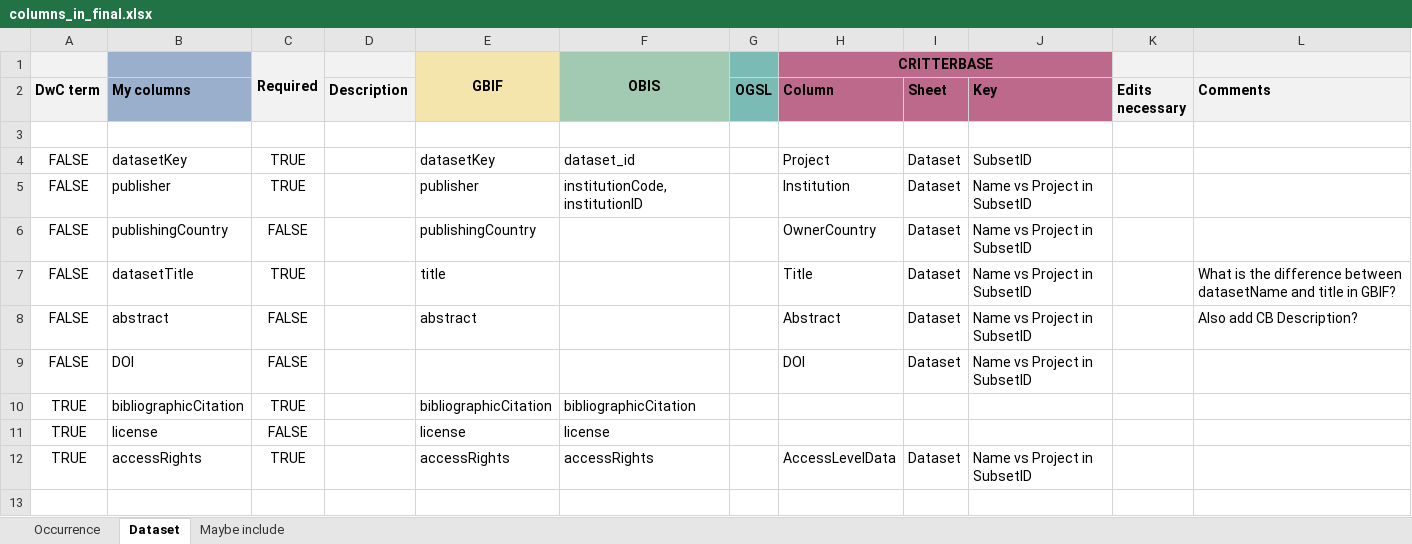
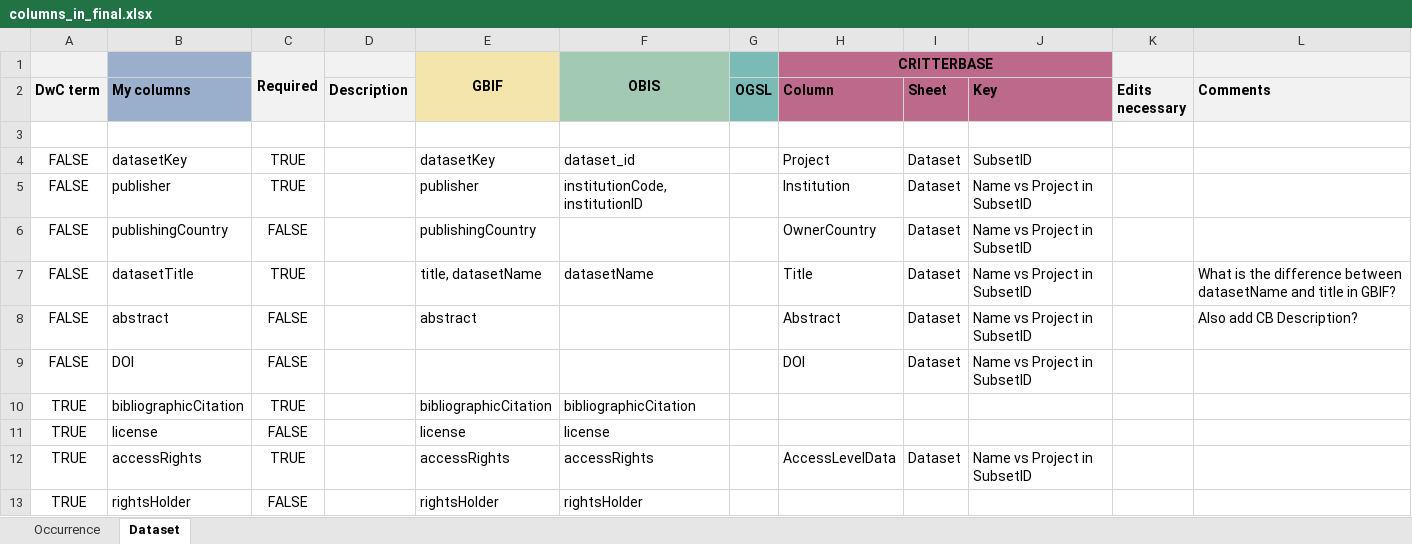
Before and after one commit to hanna-modin/benth-marc, an Excel workbook: columns_in_final.xlsx, sheet Dataset, drawn as a sheet; values as stored, in another font and other column widths than the file's, no borders; the diff names each change by its address in the sheet, - before the commit and + after, or states it on an @@ line.

```diff
--- a/columns_in_final.xlsx (sheet Dataset)
+++ b/columns_in_final.xlsx (sheet Dataset)
-sheet tab: Maybe include
-E7: title
+E7: title, datasetName
-F7: (empty)
+F7: datasetName
+row 13: TRUE | rightsHolder | FALSE |  | rightsHolder | rightsHolder
```
Also changed, not shown: sheet Occurrence.
